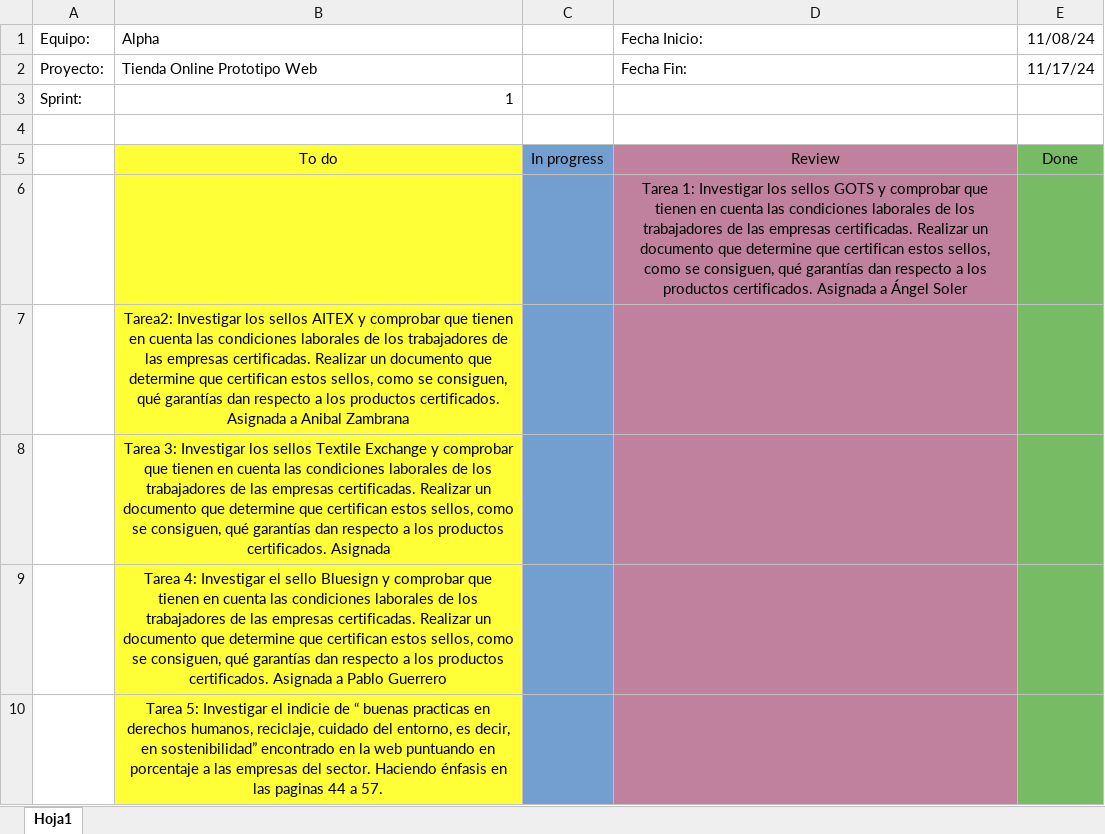
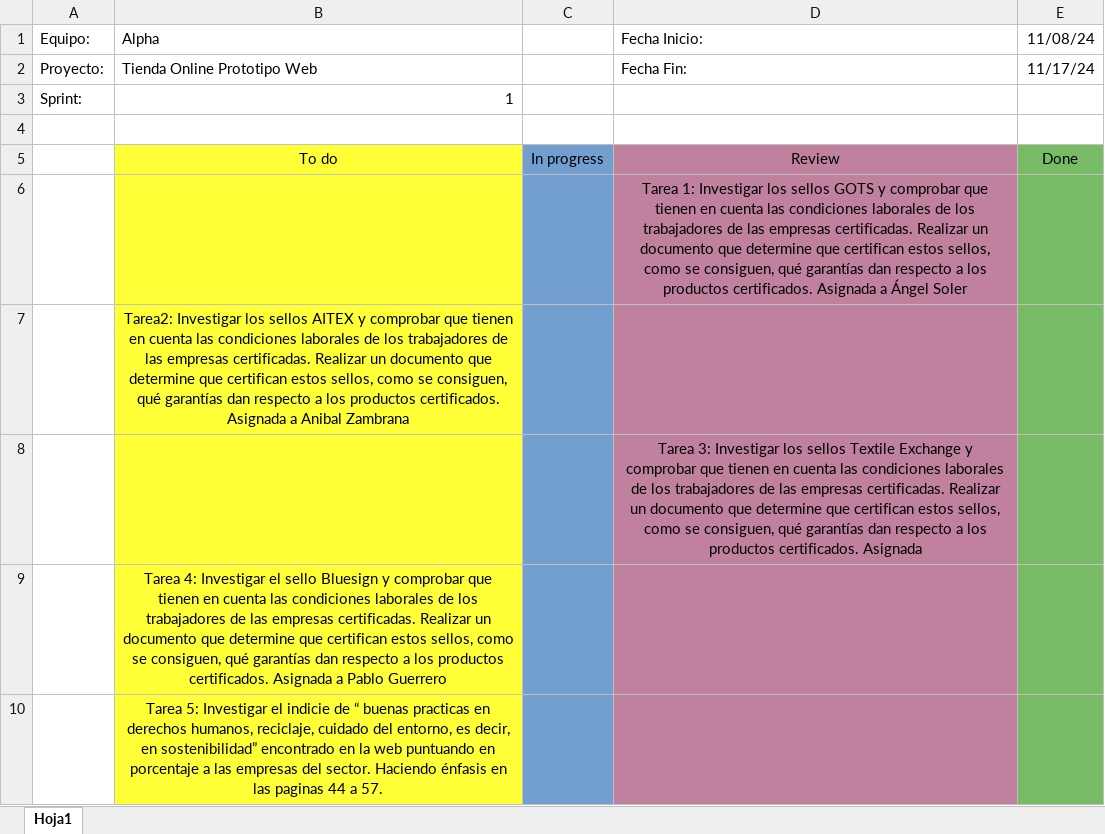
Before and after one commit to CMeg9/Proyecto38, an Excel workbook: kanban.xlsx, sheet Hoja1, drawn as a sheet; values as stored, in another font and other column widths than the file's, no borders; removed rows and columns are numbered as before the commit, all else as after; the diff names each change by its address in the sheet, - before the commit and + after, or states it on an @@ line.

```diff
--- a/kanban.xlsx (sheet Hoja1)
+++ b/kanban.xlsx (sheet Hoja1)
-row 8:  | Tarea 3: Investigar los sellos Textile Exchange y comprobar que tienen en cuenta las condiciones laborales de los trabajadores de las empresas certificadas. Realizar un documento que determine que certifican estos sellos, como se consiguen, qué garantías dan respecto a los productos certificados. Asignada
+row 8:  |  |  | Tarea 3: Investigar los sellos Textile Exchange y comprobar que tienen en cuenta las condiciones laborales de los trabajadores de las empresas certificadas. Realizar un documento que determine que certifican estos sellos, como se consiguen, qué garantías dan respecto a los productos certificados. Asignada
```
Also changed, not shown: 3 other files.
